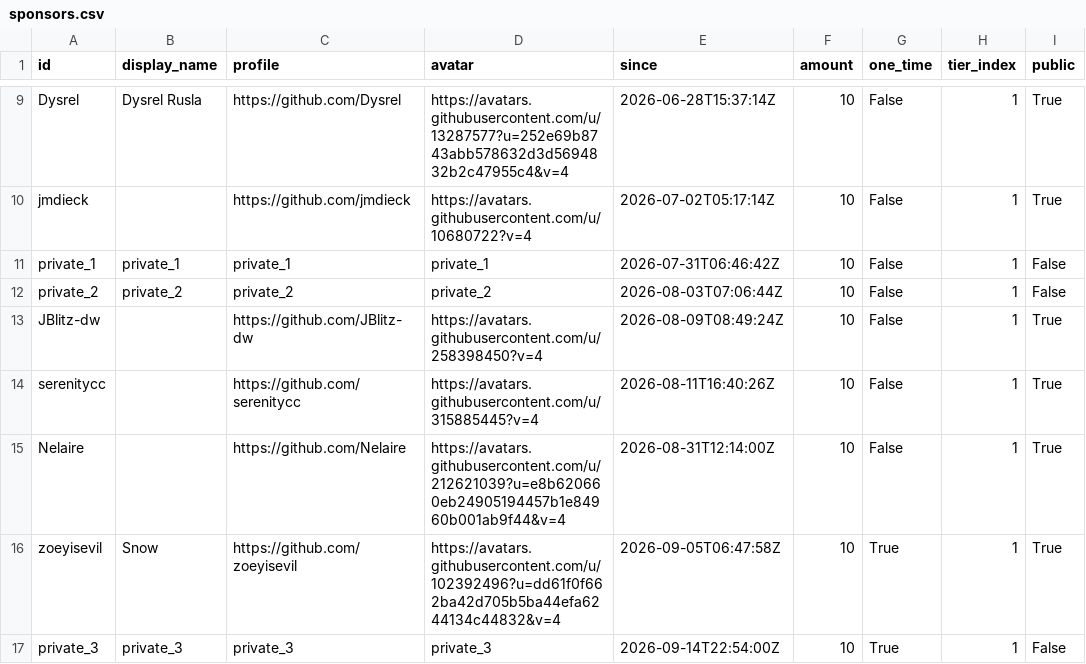
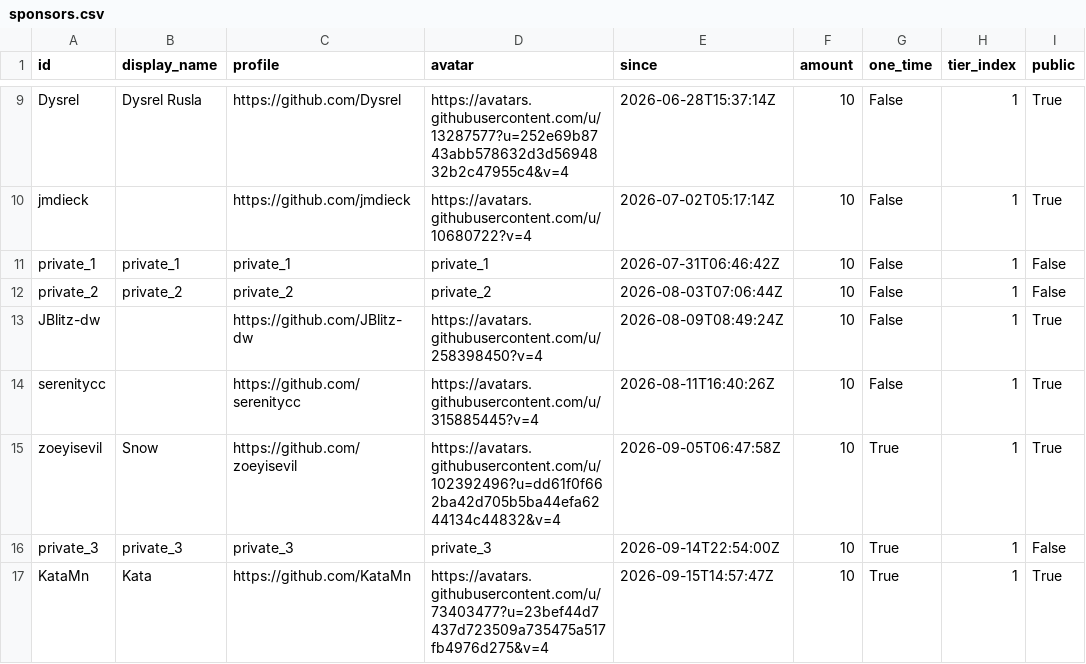
Before and after one commit to ucupumar/ucupaint-wiki, a CSV file: data/sponsors.csv, drawn as a sheet; only a part is shown, gaps mark what is left out; the shorter side is filled out with more unchanged rows.

```diff
--- a/data/sponsors.csv
+++ b/data/sponsors.csv
@@ -14,3 +14,2 @@ JBlitz-dw, , https://github.com/JBlitz-dw, https://avatars.githubusercontent.com
 serenitycc, , https://github.com/serenitycc, https://avatars.githubusercontent.com/u/315885445?v=4, 2026-08-11T16:40:26Z, 10, False, 1, True
-Nelaire, , https://github.com/Nelaire, https://avatars.githubusercontent.com/u/212621039?u=e8b620660eb24905194457b1e84960b001ab9f44&v=4, 2026-08-31T12:14:00Z, 10, False, 1, True
 zoeyisevil, Snow, https://github.com/zoeyisevil, https://avatars.githubusercontent.com/u/102392496?u=dd61f0f662ba42d705b5ba44efa6244134c44832&v=4, 2026-09-05T06:47:58Z, 10, True, 1, True
```
Also changed, not shown: 2 other files.
